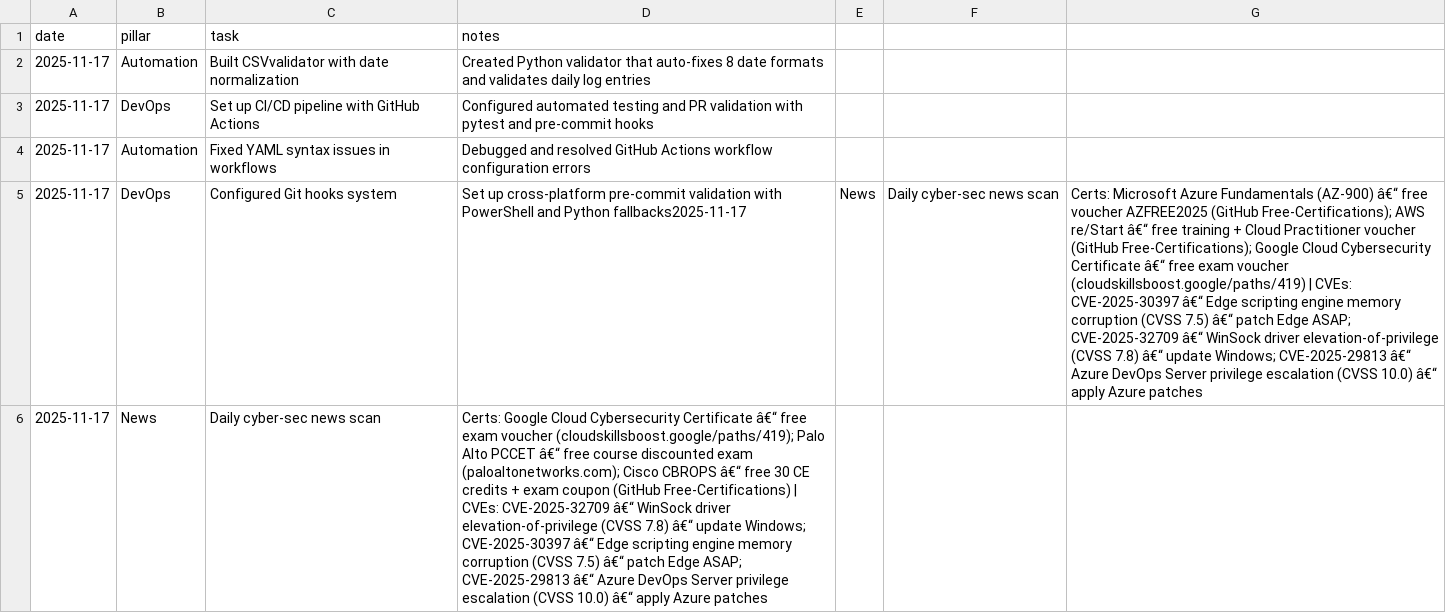
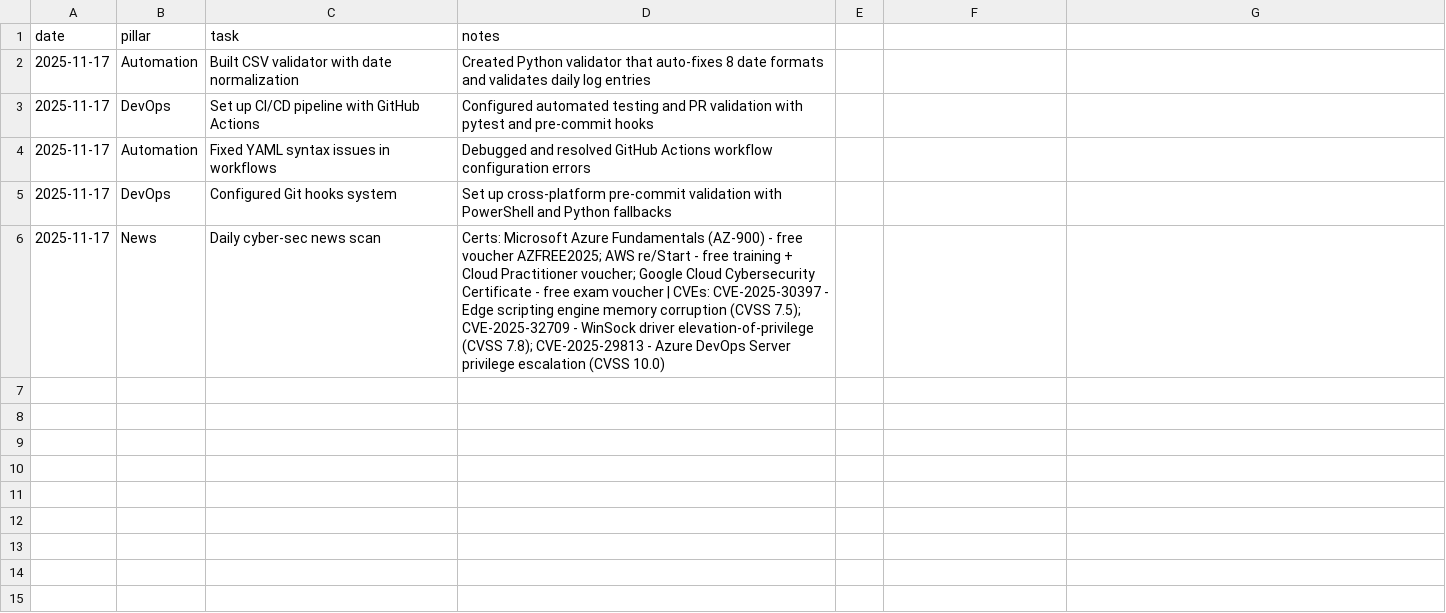
Before and after one commit to JimBLogic/CyberDailyLog, a CSV file: daily-log.csv, drawn as a sheet; the diff names each change by its address in the sheet, - before the commit and + after, or states it on an @@ line.

Commit message:
fix: clean CSV formatting and remove Unicode corruption
- Add missing newline between DevOps and News entries
- Replace Unicode em-dashes with regular hyphens
- Consolidate News entries to single clean line

```diff
--- a/daily-log.csv
+++ b/daily-log.csv
-C2 (task): Built CSVvalidator with date normalization
+C2 (task): Built CSV validator with date normalization
-D5 (notes): …and Python fallbacks2025-11-17
+D5 (notes): …and Python fallbacks
-E5: News
+E5: (empty)
-F5: Daily cyber-sec news scan
+F5: (empty)
-G5: Certs: Microsoft Azure Fundamentals (AZ-900) â€“ free voucher AZFREE2025 (GitHub Free-Certifications); AWS re/Start â€“ free training + Cloud Practitioner voucher (GitHub Free-Certifications); Google Cloud Cybersecurity Certificate â€“ free exam voucher (cloudskillsboost.google/paths/419) | CVEs: CVE-2025-30397 â€“ Edge scripting engine memory corruption (CVSS 7.5) â€“ patch Edge ASAP; CVE-2025-32709 â€“ WinSock driver elevation-of-privilege (CVSS 7.8) â€“ update Windows; CVE-2025-29813 â€“ Azure DevOps Server privilege escalation (CVSS 10.0) â€“ apply Azure patches
+G5: (empty)
-D6 (notes): Certs: Google Cloud Cybersecurity Certificate â€“ free exam voucher (cloudskillsboost.google/paths/419); Palo Alto PCCET â€“ free course discounted exam (paloaltonetworks.com); Cisco CBROPS â€“ free 30 CE credits + exam coupon (GitHub Free-Certifications) | CVEs: CVE-2025-32709 â€“ WinSock driver elevation-of-privilege (CVSS 7.8) â€“ update Windows; CVE-2025-30397 â€“ Edge scripting engine memory corruption (CVSS 7.5) â€“ patch Edge ASAP; CVE-2025-29813 â€“ Azure DevOps Server privilege escalation (CVSS 10.0) â€“ apply Azure patches
+D6 (notes): Certs: Microsoft Azure Fundamentals (AZ-900) - free voucher AZFREE2025; AWS re/Start - free training + Cloud Practitioner voucher; Google Cloud Cybersecurity Certificate - free exam voucher | CVEs: CVE-2025-30397 - Edge scripting engine memory corruption (CVSS 7.5); CVE-2025-32709 - WinSock driver elevation-of-privilege (CVSS 7.8); CVE-2025-29813 - Azure DevOps Server privilege escalation (CVSS 10.0)
```
